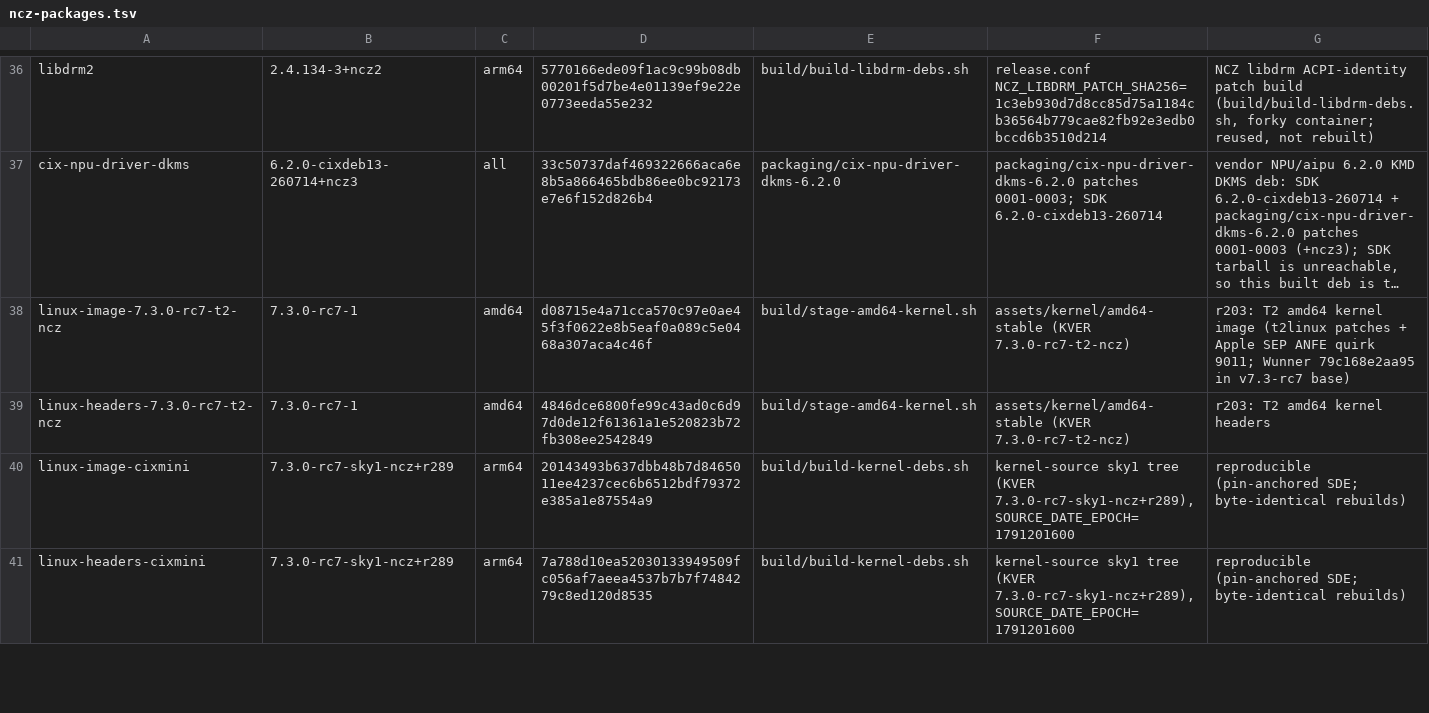
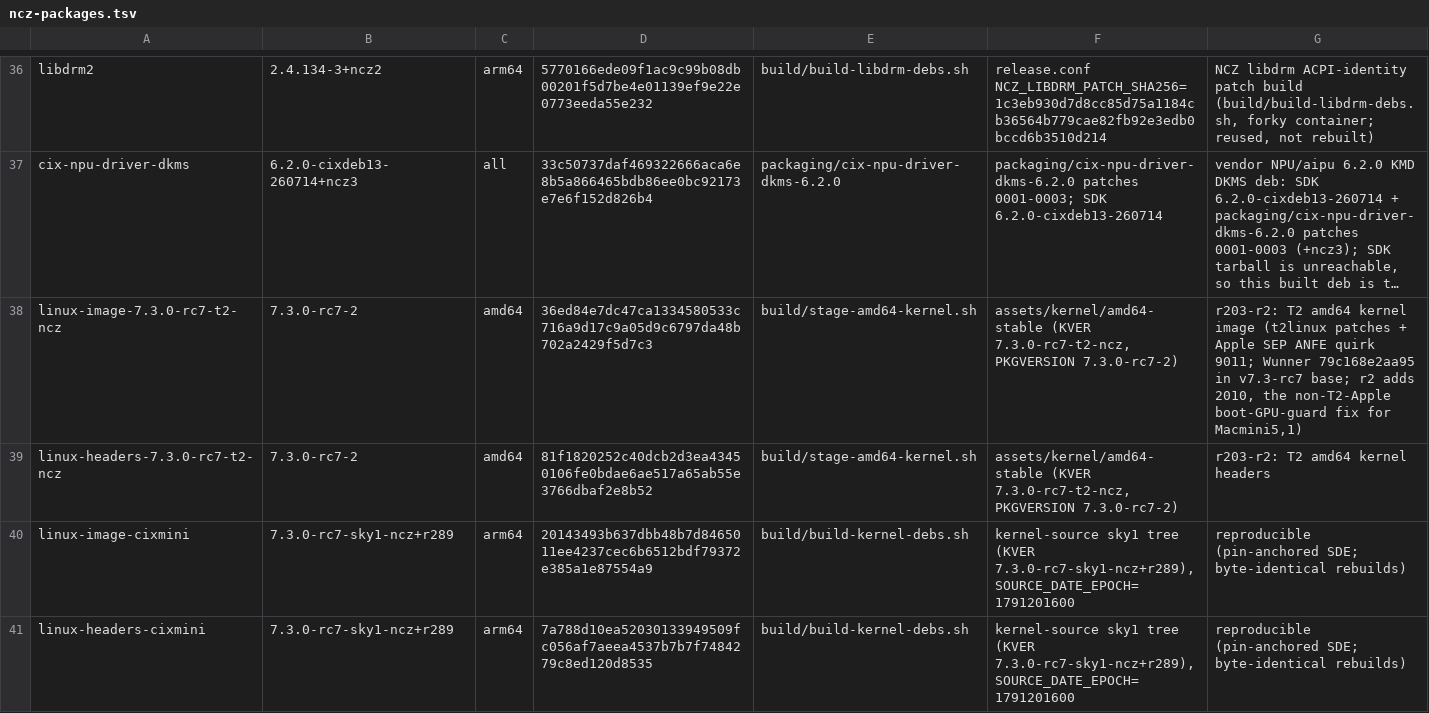
Before and after one commit to ncz-os/cix-installer, a TSV file: manifests/ncz-packages.tsv, drawn as a sheet; only a part is shown, gaps mark what is left out; long unchanged cells end in …; the diff names each change by its address in the sheet, - before the commit and + after, or states it on an @@ line.

Commit message:
amd64: pin the rc7 T2 kernel r2 (cyclops fix 2010, package revision 7.3.0-rc7-2)
Re-pins assets/kernel/amd64-stable to the r2 rebuild of 7.3.0-rc7-t2-ncz
(branch feat/t2-7.3-rc7-r2-20261012 @ 5a81280) which adds patch 2010:
vga_switcheroo keeps the upstream boot-GPU guard off-T2 so a Mac whose ACPI
lists APP000B but whose gmux is non-functional (Macmini5,1) no longer defers
i915 forever. KVER is unchanged (7.3.0-rc7-t2-ncz); the package REVISION moves
to 7.3.0-rc7-2 so apt/pins distinguish r2 from the first rc7 build.

- assets/kernel/amd64-stable-manifest.json: new build_rev/staging pool,
  2010 in applied_patches, r2 artifact sha256/sizes, vmlinux build-id
  6db4589c, vmlinuz sha c6883731, hardware-gate results.
- assets/kernel/amd64-stable/PKGVERSION: 7.3.0-rc7-2 (NEW revision pin).
- build/stage-amd64-kernel.sh + build/preflight-freshness-gate.sh: select the
  pool dir carrying the pinned package revision, so the two same-KVER staging
  dirs (r1 amd64-t2-rc7-20261011 vs r2 amd64-t2-rc7-r2-20261012) cannot
  resolve ambiguously.
- manifests/ncz-packages.tsv, components.tsv, determinism.pin, and the
  kernel/pin test strings: r2 debs, 2010 in the applied-patch list, PKGVERSION
  referenced.
- build/test-kernel-purity-pin.sh: amd64 OUR_VER 7.3.0-rc7-1 -> -2.

Jason Perlow <jperlow@gmail.com>

```diff
--- a/manifests/ncz-packages.tsv
+++ b/manifests/ncz-packages.tsv
-B38:B39: 7.3.0-rc7-1
+B38:B39: 7.3.0-rc7-2
-D38: d08715e4a71cca570c97e0ae45f3f0622e8b5eaf0a089c5e0468a307aca4c46f
+D38: 36ed84e7dc47ca1334580533c716a9d17c9a05d9c6797da48b702a2429f5d7c3
-F38:F39: assets/kernel/amd64-stable (KVER 7.3.0-rc7-t2-ncz)
+F38:F39: assets/kernel/amd64-stable (KVER 7.3.0-rc7-t2-ncz, PKGVERSION 7.3.0-rc7-2)
-G38: r203: T2 amd64 kernel image (t2linux patches + Apple SEP ANFE quirk 9011; Wunner 79c168e2aa95 in v7.3-rc7 base)
+G38: r203-r2: T2 amd64 kernel image (t2linux patches + Apple SEP ANFE quirk 9011; Wunner 79c168e2aa95 in v7.3-rc7 base; r2 adds 2010, the non-T2-Apple boot-GPU-guard fix for Macmini5,1)
-D39: 4846dce6800fe99c43ad0c6d97d0de12f61361a1e520823b72fb308ee2542849
+D39: 81f1820252c40dcb2d3ea43450106fe0bdae6ae517a65ab55e3766dbaf2e8b52
-G39: r203: T2 amd64 kernel headers
+G39: r203-r2: T2 amd64 kernel headers
```
Also changed, not shown: manifests/components.tsv, 7 other files.
